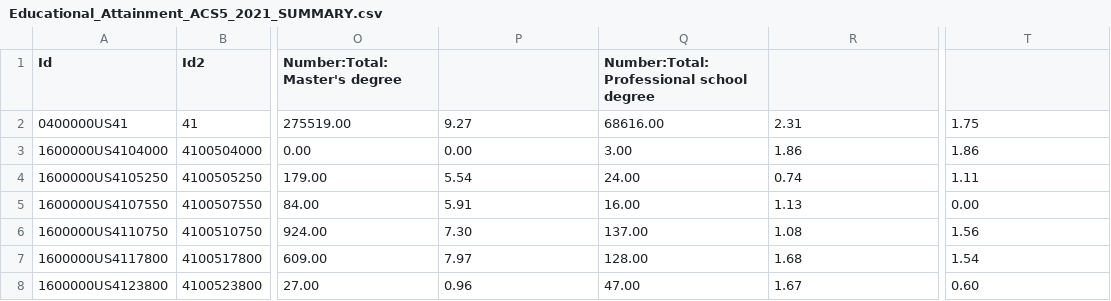
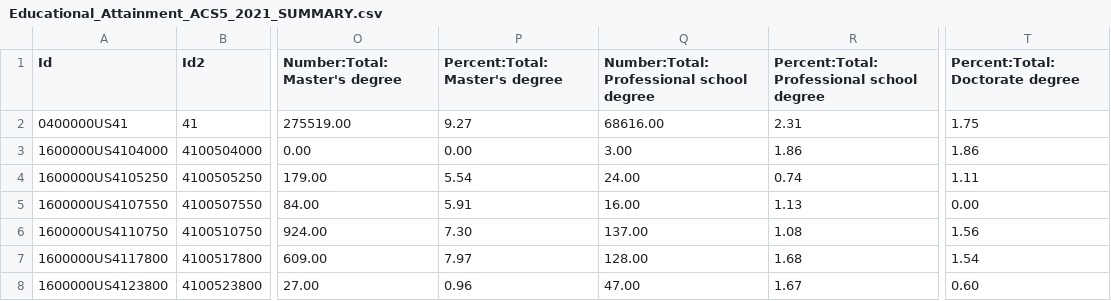
Before and after one commit to deleonkr/oregon_city_profiles, a CSV file: analysis/educational_attainment/Educational_Attainment_ACS5_2021_SUMMARY.csv, drawn as a sheet; only a part is shown, gaps mark what is left out; the diff names each change by its address in the sheet, - before the commit and + after, or states it on an @@ line.

Commit message:
Update Educational_Attainment_ACS5_2021_SUMMARY.csv

```diff
--- a/analysis/educational_attainment/Educational_Attainment_ACS5_2021_SUMMARY.csv
+++ b/analysis/educational_attainment/Educational_Attainment_ACS5_2021_SUMMARY.csv
-P1: (empty)
+P1: Percent:Total:Master's degree
-R1: (empty)
+R1: Percent:Total:Professional school degree
-T1: (empty)
+T1: Percent:Total:Doctorate degree
```
